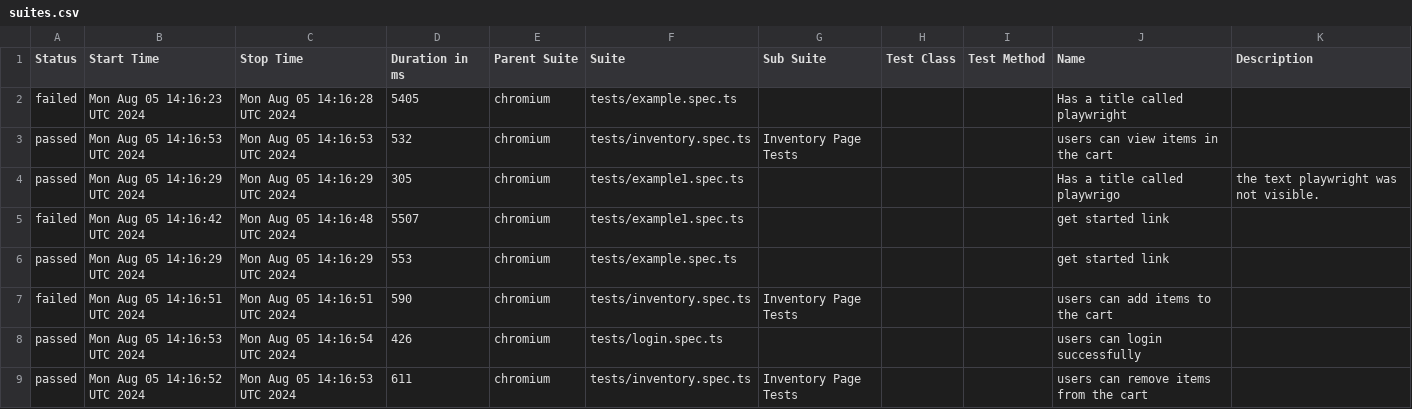
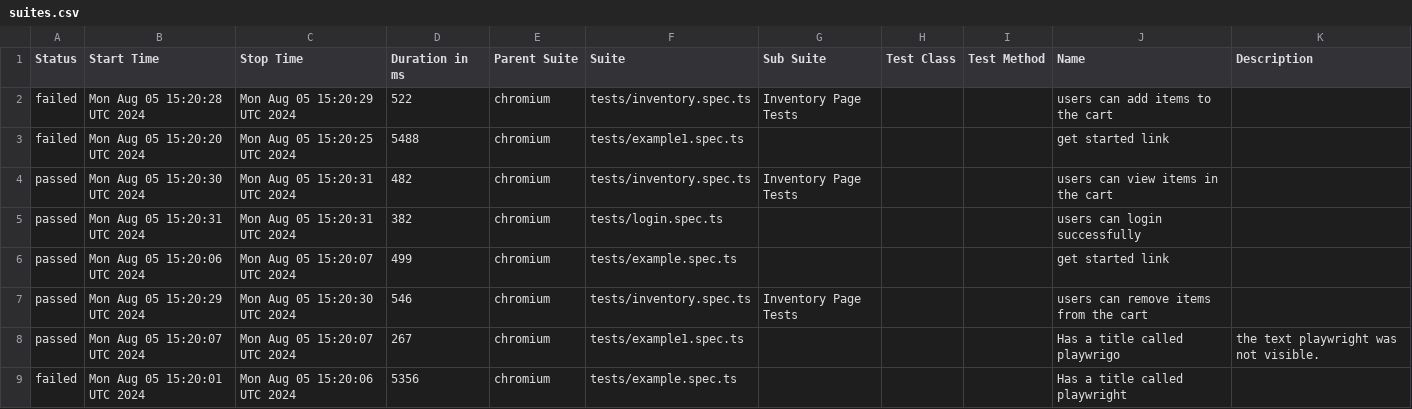
Before and after one commit to Segnicho/automation, a CSV file: data/suites.csv, drawn as a sheet.

```diff
--- a/data/suites.csv
+++ b/data/suites.csv
@@ -1,9 +1,9 @@
 "Status","Start Time","Stop Time","Duration in ms","Parent Suite","Suite","Sub Suite","Test Class","Test Method","Name","Description"
-"failed","Mon Aug 05 14:16:23 UTC 2024","Mon Aug 05 14:16:28 UTC 2024","5405","chromium","tests/example.spec.ts","","","","Has a title called playwright",""
-"passed","Mon Aug 05 14:16:53 UTC 2024","Mon Aug 05 14:16:53 UTC 2024","532","chromium","tests/inventory.spec.ts","Inventory Page Tests","","","users can view items in the cart",""
-"passed","Mon Aug 05 14:16:29 UTC 2024","Mon Aug 05 14:16:29 UTC 2024","305","chromium","tests/example1.spec.ts","","","","Has a title called playwrigo"," the text playwright was not visible. "
-"failed","Mon Aug 05 14:16:42 UTC 2024","Mon Aug 05 14:16:48 UTC 2024","5507","chromium","tests/example1.spec.ts","","","","get started link",""
-"passed","Mon Aug 05 14:16:29 UTC 2024","Mon Aug 05 14:16:29 UTC 2024","553","chromium","tests/example.spec.ts","","","","get started link",""
-"failed","Mon Aug 05 14:16:51 UTC 2024","Mon Aug 05 14:16:51 UTC 2024","590","chromium","tests/inventory.spec.ts","Inventory Page Tests","","","users can add items to the cart",""
-"passed","Mon Aug 05 14:16:53 UTC 2024","Mon Aug 05 14:16:54 UTC 2024","426","chromium","tests/login.spec.ts","","","","users can login successfully",""
-"passed","Mon Aug 05 14:16:52 UTC 2024","Mon Aug 05 14:16:53 UTC 2024","611","chromium","tests/inventory.spec.ts","Inventory Page Tests","","","users can remove items from the cart",""
+"failed","Mon Aug 05 15:20:28 UTC 2024","Mon Aug 05 15:20:29 UTC 2024","522","chromium","tests/inventory.spec.ts","Inventory Page Tests","","","users can add items to the cart",""
+"failed","Mon Aug 05 15:20:20 UTC 2024","Mon Aug 05 15:20:25 UTC 2024","5488","chromium","tests/example1.spec.ts","","","","get started link",""
+"passed","Mon Aug 05 15:20:30 UTC 2024","Mon Aug 05 15:20:31 UTC 2024","482","chromium","tests/inventory.spec.ts","Inventory Page Tests","","","users can view items in the cart",""
+"passed","Mon Aug 05 15:20:31 UTC 2024","Mon Aug 05 15:20:31 UTC 2024","382","chromium","tests/login.spec.ts","","","","users can login successfully",""
+"passed","Mon Aug 05 15:20:06 UTC 2024","Mon Aug 05 15:20:07 UTC 2024","499","chromium","tests/example.spec.ts","","","","get started link",""
+"passed","Mon Aug 05 15:20:29 UTC 2024","Mon Aug 05 15:20:30 UTC 2024","546","chromium","tests/inventory.spec.ts","Inventory Page Tests","","","users can remove items from the cart",""
+"passed","Mon Aug 05 15:20:07 UTC 2024","Mon Aug 05 15:20:07 UTC 2024","267","chromium","tests/example1.spec.ts","","","","Has a title called playwrigo"," the text playwright was not visible. "
+"failed","Mon Aug 05 15:20:01 UTC 2024","Mon Aug 05 15:20:06 UTC 2024","5356","chromium","tests/example.spec.ts","","","","Has a title called playwright",""
```
Also changed, not shown: data/behaviors.csv, 57 other files.
